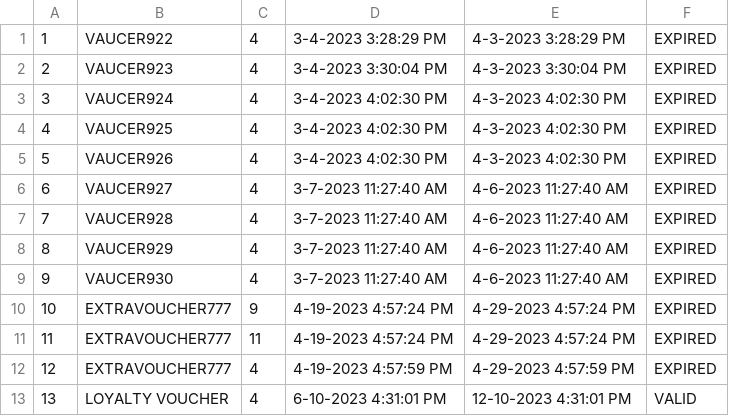
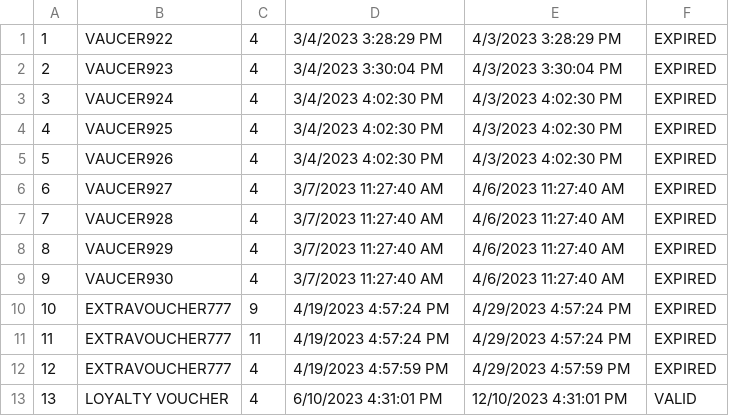
Before and after one commit to anastano/group-3-team-B, a CSV file: SIMS_HCI_Project/SIMS_HCI_Project/Resources/Database/tourVouchers.csv, drawn as a sheet.

```diff
--- a/SIMS_HCI_Project/SIMS_HCI_Project/Resources/Database/tourVouchers.csv
+++ b/SIMS_HCI_Project/SIMS_HCI_Project/Resources/Database/tourVouchers.csv
@@ -1,13 +1,13 @@
-1|VAUCER922|4|3-4-2023 3:28:29 PM|4-3-2023 3:28:29 PM|EXPIRED
-2|VAUCER923|4|3-4-2023 3:30:04 PM|4-3-2023 3:30:04 PM|EXPIRED
-3|VAUCER924|4|3-4-2023 4:02:30 PM|4-3-2023 4:02:30 PM|EXPIRED
-4|VAUCER925|4|3-4-2023 4:02:30 PM|4-3-2023 4:02:30 PM|EXPIRED
-5|VAUCER926|4|3-4-2023 4:02:30 PM|4-3-2023 4:02:30 PM|EXPIRED
-6|VAUCER927|4|3-7-2023 11:27:40 AM|4-6-2023 11:27:40 AM|EXPIRED
-7|VAUCER928|4|3-7-2023 11:27:40 AM|4-6-2023 11:27:40 AM|EXPIRED
-8|VAUCER929|4|3-7-2023 11:27:40 AM|4-6-2023 11:27:40 AM|EXPIRED
-9|VAUCER930|4|3-7-2023 11:27:40 AM|4-6-2023 11:27:40 AM|EXPIRED
-10|EXTRAVOUCHER777|9|4-19-2023 4:57:24 PM|4-29-2023 4:57:24 PM|EXPIRED
-11|EXTRAVOUCHER777|11|4-19-2023 4:57:24 PM|4-29-2023 4:57:24 PM|EXPIRED
-12|EXTRAVOUCHER777|4|4-19-2023 4:57:59 PM|4-29-2023 4:57:59 PM|EXPIRED
-13|LOYALTY VOUCHER|4|6-10-2023 4:31:01 PM|12-10-2023 4:31:01 PM|VALID
+1|VAUCER922|4|3/4/2023 3:28:29 PM|4/3/2023 3:28:29 PM|EXPIRED
+2|VAUCER923|4|3/4/2023 3:30:04 PM|4/3/2023 3:30:04 PM|EXPIRED
+3|VAUCER924|4|3/4/2023 4:02:30 PM|4/3/2023 4:02:30 PM|EXPIRED
+4|VAUCER925|4|3/4/2023 4:02:30 PM|4/3/2023 4:02:30 PM|EXPIRED
+5|VAUCER926|4|3/4/2023 4:02:30 PM|4/3/2023 4:02:30 PM|EXPIRED
+6|VAUCER927|4|3/7/2023 11:27:40 AM|4/6/2023 11:27:40 AM|EXPIRED
+7|VAUCER928|4|3/7/2023 11:27:40 AM|4/6/2023 11:27:40 AM|EXPIRED
+8|VAUCER929|4|3/7/2023 11:27:40 AM|4/6/2023 11:27:40 AM|EXPIRED
+9|VAUCER930|4|3/7/2023 11:27:40 AM|4/6/2023 11:27:40 AM|EXPIRED
+10|EXTRAVOUCHER777|9|4/19/2023 4:57:24 PM|4/29/2023 4:57:24 PM|EXPIRED
+11|EXTRAVOUCHER777|11|4/19/2023 4:57:24 PM|4/29/2023 4:57:24 PM|EXPIRED
+12|EXTRAVOUCHER777|4|4/19/2023 4:57:59 PM|4/29/2023 4:57:59 PM|EXPIRED
+13|LOYALTY VOUCHER|4|6/10/2023 4:31:01 PM|12/10/2023 4:31:01 PM|VALID
```
Also changed, not shown: 1 other file.
